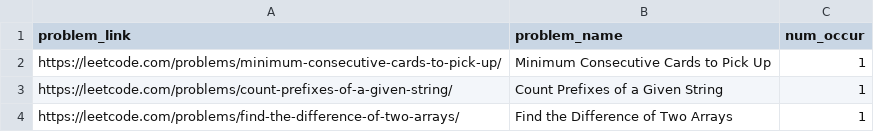
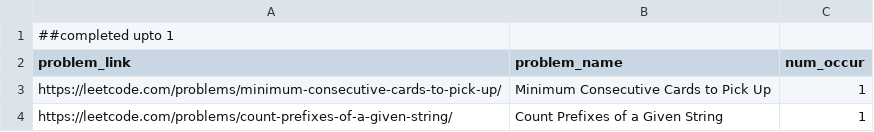
Before and after one commit to Hemeshdev/leetcode-company-wise-problems-2022, a CSV file: companies/Google.csv, drawn as a sheet; only a part is shown; the shorter side is filled out with more unchanged rows.

Commit message:
Update Google.csv

```diff
--- a/companies/Google.csv
+++ b/companies/Google.csv
@@ -1 +1,2 @@
+##completed upto 1
 problem_link,problem_name,num_occur
```
